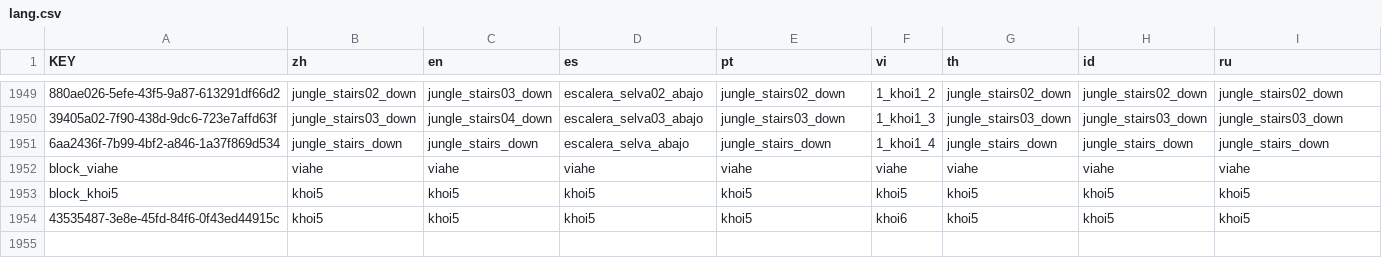
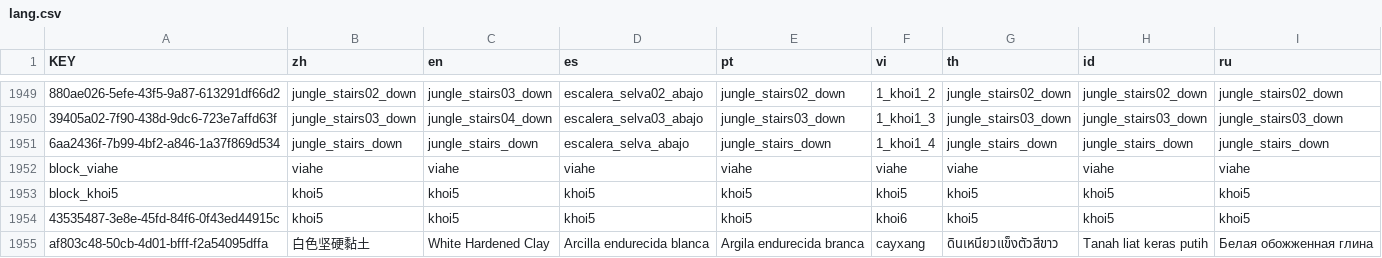
Before and after one commit to BMGCaoKy/DreamWorld, a CSV file: lang/lang.csv, drawn as a sheet; only a part is shown, gaps mark what is left out; the diff names each change by its address in the sheet, - before the commit and + after, or states it on an @@ line.

```diff
--- a/lang/lang.csv
+++ b/lang/lang.csv
+row 1955: af803c48-50cb-4d01-bfff-f2a54095dffa | 白色坚硬黏土 | White Hardened Clay | Arcilla endurecida blanca | Argila endurecida branca | cayxang | ดินเหนียวแข็งตัวสีขาว | Tanah liat keras putih | Белая обожженная глина
```
Also changed, not shown: 11 other files.
